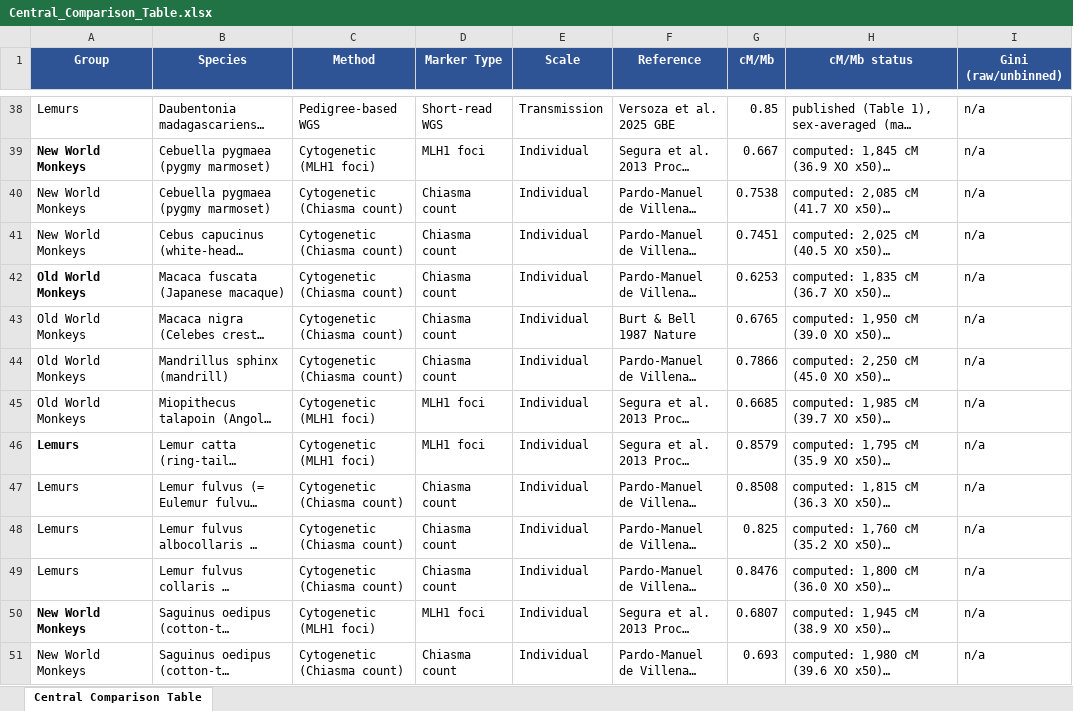
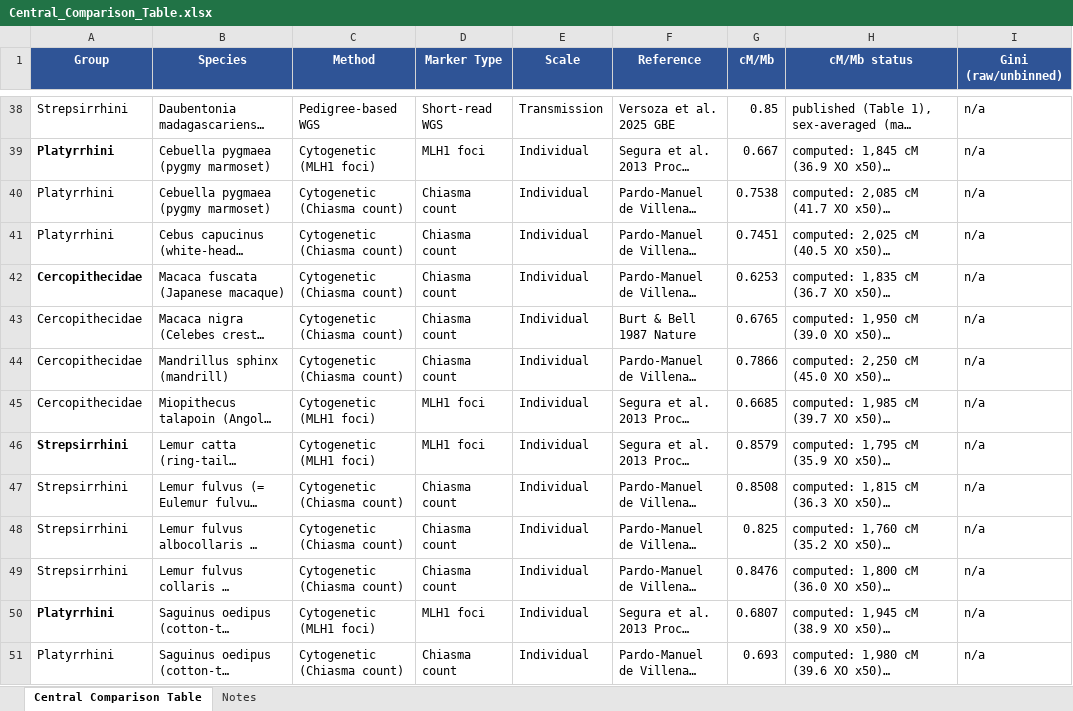
Before and after one commit to StevisonLab/Recombination-Rate-Heterogeneity-Across-Non-Human-Primates, an Excel workbook: Central_Comparison_Table.xlsx, sheet Central Comparison Table, drawn as a sheet; only a part is shown, gaps mark what is left out; long unchanged cells end in …; values as stored, in another font and other column widths than the file's, no borders; the diff covers the shown part only; the diff names each change by its address in the sheet, - before the commit and + after, or states it on an @@ line.

```diff
--- a/Central_Comparison_Table.xlsx (sheet Central Comparison Table)
+++ b/Central_Comparison_Table.xlsx (sheet Central Comparison Table)
+sheet tab: Notes
-A38 (Group): Lemurs
+A38 (Group): Strepsirrhini
-A39:A41 (Group): New World Monkeys
+A39:A41 (Group): Platyrrhini
-A42:A45 (Group): Old World Monkeys
+A42:A45 (Group): Cercopithecidae
-A46:A49 (Group): Lemurs
+A46:A49 (Group): Strepsirrhini
-A50:A51 (Group): New World Monkeys
+A50:A51 (Group): Platyrrhini
```
Also changed, not shown: 27 edited cells elsewhere in this sheet, 59 other files.
